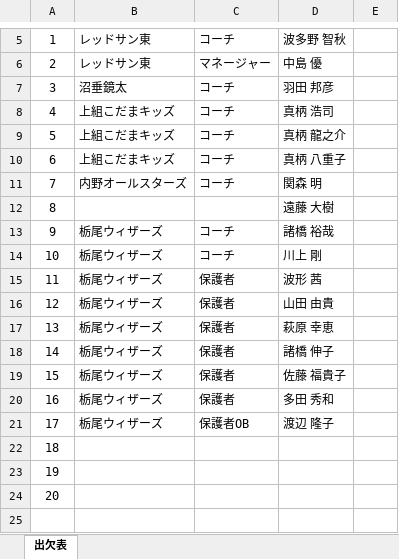
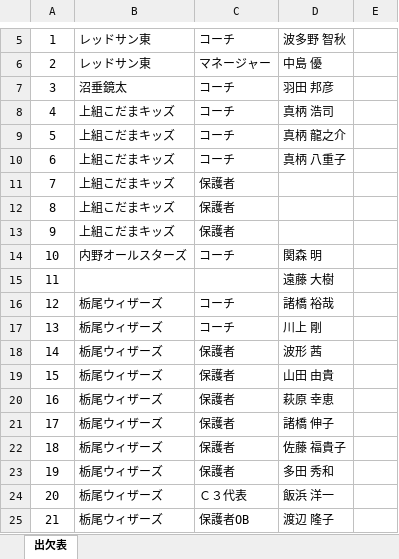
Before and after one commit to glambizm/wisusb, an Excel workbook: 平成31年度/シースリーカップ/c3cup 懇親会関係.xlsx, sheet 出欠表, drawn as a sheet; only a part is shown, gaps mark what is left out; values as stored, in another font and other column widths than the file's, no borders; removed rows and columns are numbered as before the commit, all else as after; the diff names each change by its address in the sheet, - before the commit and + after, or states it on an @@ line.

```diff
--- a/平成31年度/シースリーカップ/c3cup 懇親会関係.xlsx (sheet 出欠表)
+++ b/平成31年度/シースリーカップ/c3cup 懇親会関係.xlsx (sheet 出欠表)
+row 11: 7 | 上組こだまキッズ | 保護者
+row 12: 8 | 上組こだまキッズ | 保護者
+row 13: 9 | 上組こだまキッズ | 保護者
@@ column A renumbered between rows 14 and 25 @@
+row 24: 20 | 栃尾ウィザーズ | Ｃ３代表 | 飯浜 洋一
-row 22: 18
-row 23: 19
-row 24: 20
```
Also changed, not shown: 平成31年度/シースリーカップ/c3cup 代金確認書.xlsx.
